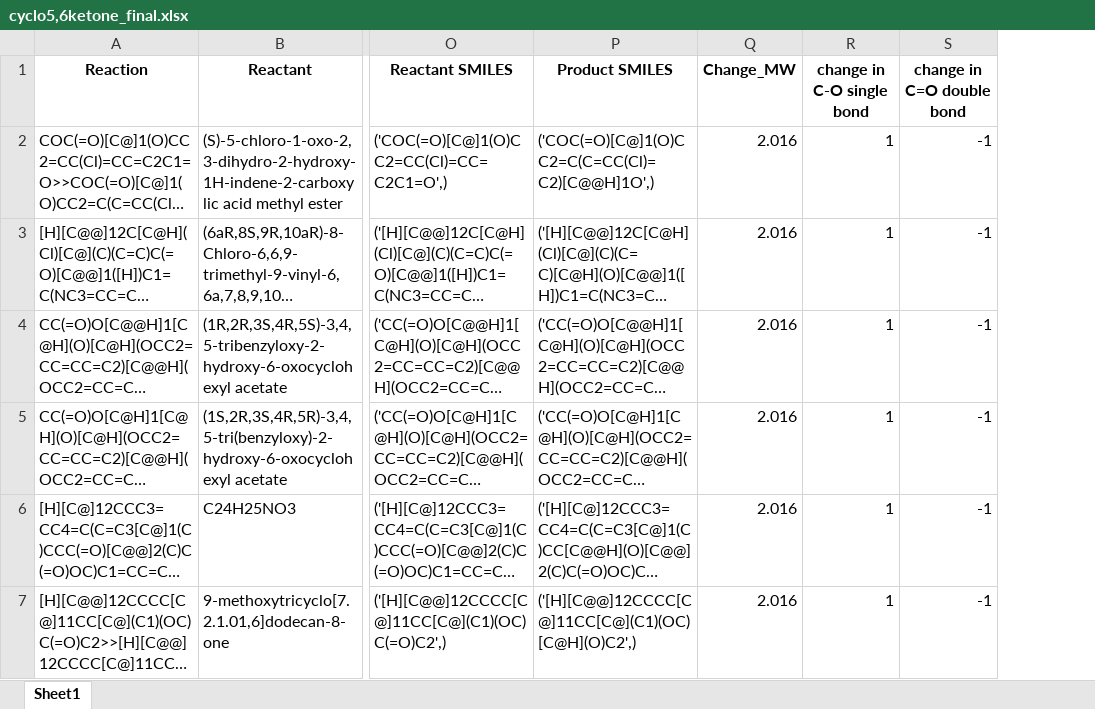
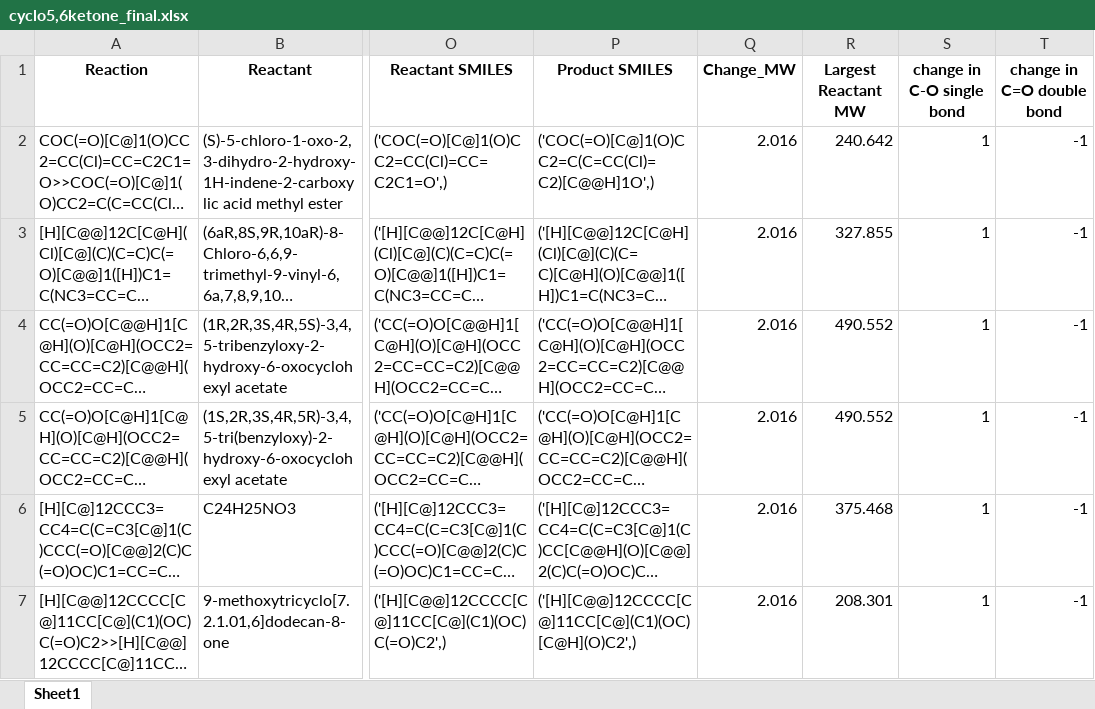
Before and after one commit to tranJen/Reactivity-based-metric-of-complexity, an Excel workbook: Reduction of ketone/cyclo5,6ketone_final.xlsx, sheet Sheet1, drawn as a sheet; only a part is shown, gaps mark what is left out; long unchanged cells end in …; values as stored, in another font and other column widths than the file's, no borders; the diff covers the shown part only; the diff names each change by its address in the sheet, - before the commit and + after, or states it on an @@ line.

Commit message:
update manually check + get largest MW

```diff
--- a/Reduction of ketone/cyclo5,6ketone_final.xlsx (sheet Sheet1)
+++ b/Reduction of ketone/cyclo5,6ketone_final.xlsx (sheet Sheet1)
+column R (Largest Reactant MW), rows 2-7: 240.642 | 327.855 | 490.552 | 490.552 | 375.468 | 208.301
```
Also changed, not shown: 1 removed row elsewhere in this sheet, Reduction of ketone/manually check - 5,6cycloketone.xlsx, 14 other files.
